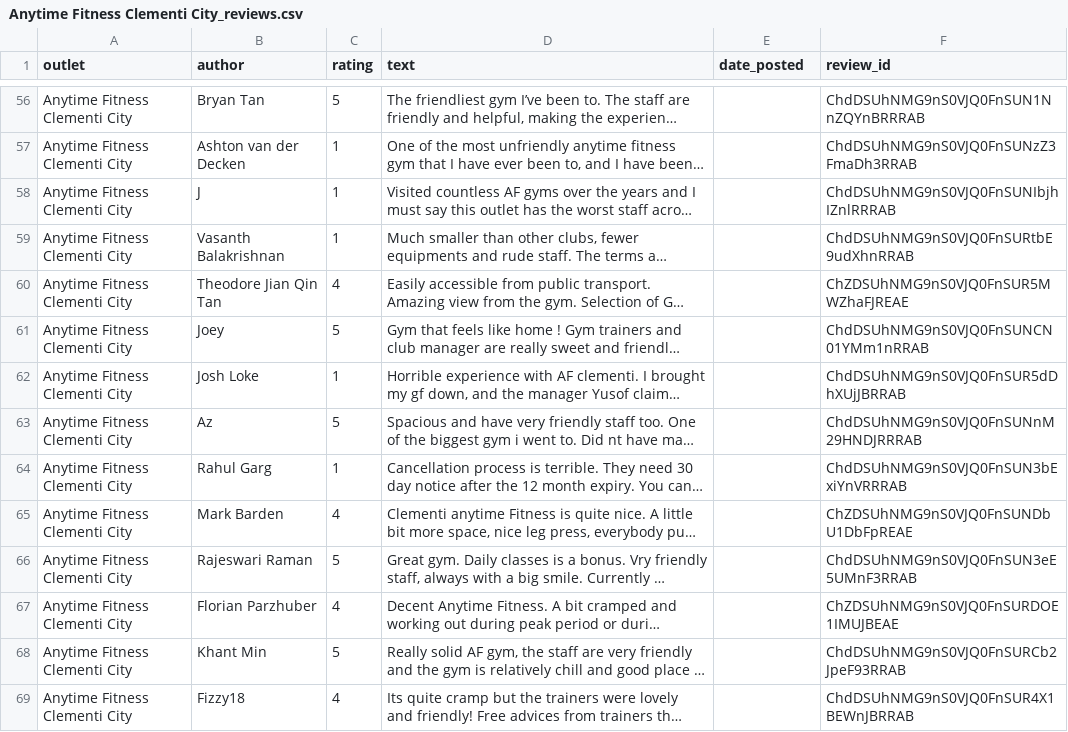
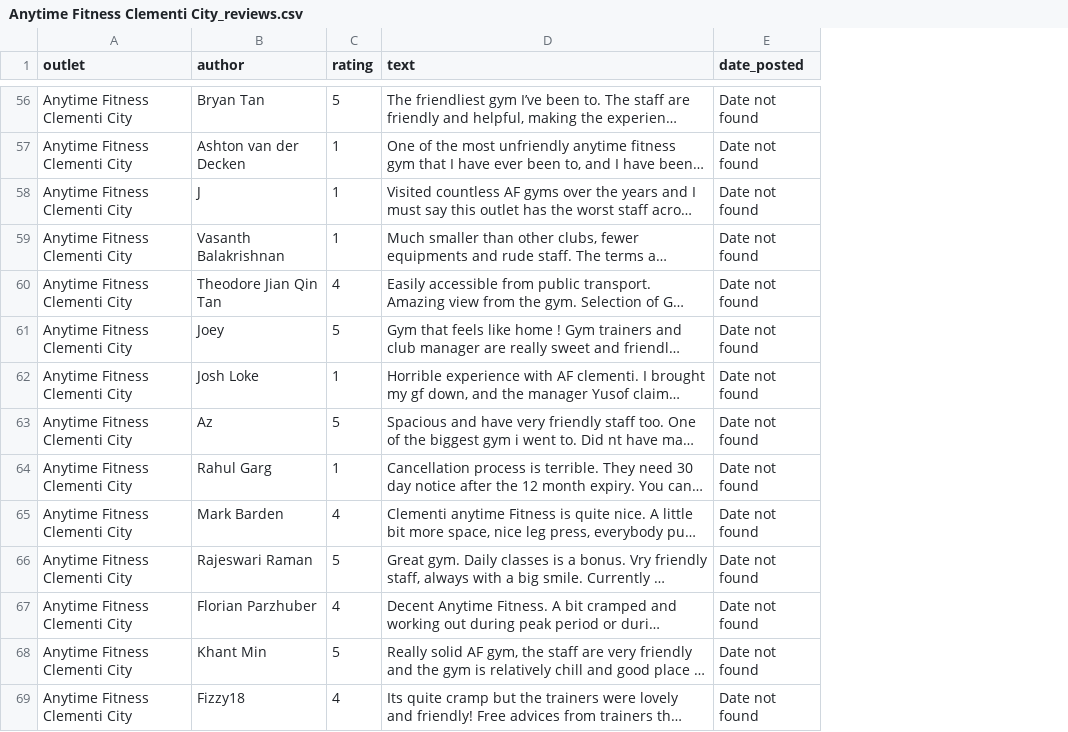
Before and after one commit to breann0ng/IS434-Anytime-Fitness, a CSV file: Google-Reviews/Reviews/All/Anytime Fitness Clementi City_reviews.csv, drawn as a sheet; only a part is shown, gaps mark what is left out; long unchanged cells end in …; the diff covers the shown part only; the diff names each change by its address in the sheet, - before the commit and + after, or states it on an @@ line.

```diff
--- a/Google-Reviews/Reviews/All/Anytime Fitness Clementi City_reviews.csv
+++ b/Google-Reviews/Reviews/All/Anytime Fitness Clementi City_reviews.csv
-column F (review_id), rows 56-69: ChdDSUhNMG9nS0VJQ0FnSUN1NnZQYnBRRRAB | ChdDSUhNMG9nS0VJQ0FnSUNzZ3FmaDh3RRAB | ChdDSUhNMG9nS0VJQ0FnSUNIbjhIZnlRRRAB | ChdDSUhNMG9nS0VJQ0FnSURtbE9udXhnRRAB | ChZDSUhNMG9nS0VJQ0FnSUR5MWZhaFJREAE | ChdDSUhNMG9nS0VJQ0FnSUNCN01YMm1nRRAB | ChdDSUhNMG9nS0VJQ0FnSUR5dDhXUjJBRRAB | ChdDSUhNMG9nS0VJQ0FnSUNnM29HNDJRRRAB | ChdDSUhNMG9nS0VJQ0FnSUN3bExiYnVRRRAB | ChZDSUhNMG9nS0VJQ0FnSUNDbU1DbFpREAE | ChdDSUhNMG9nS0VJQ0FnSUN3eE5UMnF3RRAB | ChZDSUhNMG9nS0VJQ0FnSURDOE1IMUJBEAE | ChdDSUhNMG9nS0VJQ0FnSURCb2JpeF93RRAB | ChdDSUhNMG9nS0VJQ0FnSUR4X1BEWnJBRRAB
-E56:E69 (date_posted): (empty)
+E56:E69 (date_posted): Date not found
```
Also changed, not shown: 146 edited cells elsewhere in this file, Google-Reviews/Reviews/All/Anytime Fitness Bedok Central_reviews.csv, Google-Reviews/Reviews/All/Anytime Fitness Cecil Street_reviews.csv, 12 other files.
